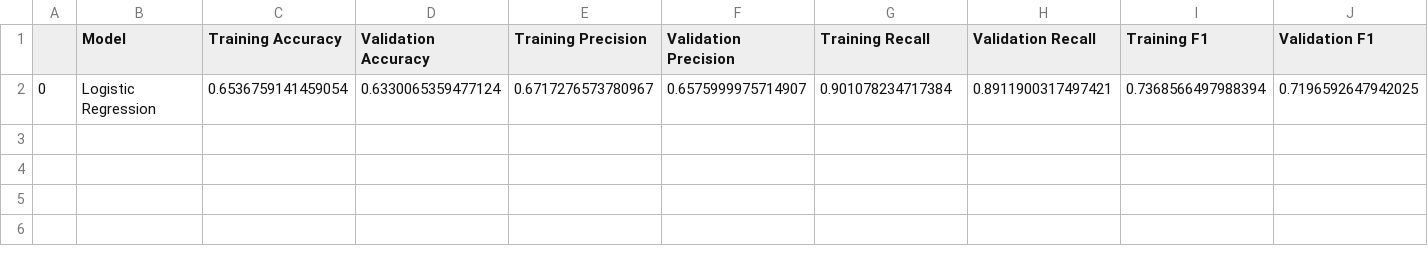
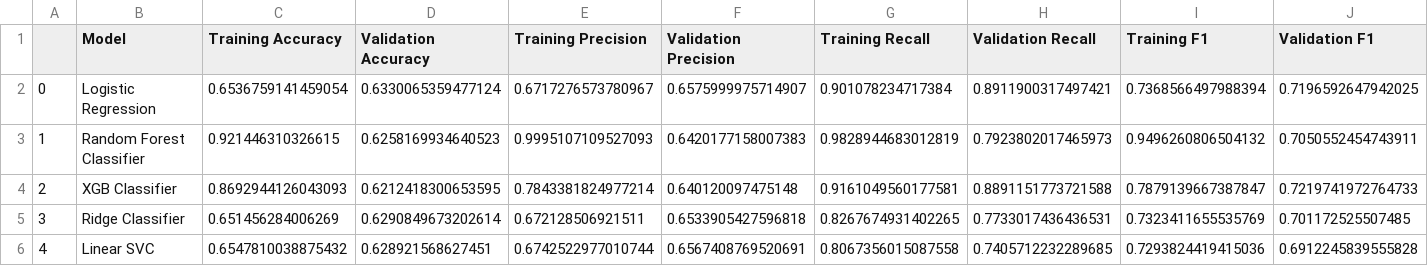
Before and after one commit to parminpatel28/MSCI-446-Project, a CSV file: csvs/cominbation_df_results.csv, drawn as a sheet; only a part is shown; rows hold the shown columns only; the diff names each change by its address in the sheet, - before the commit and + after, or states it on an @@ line.

```diff
--- a/csvs/cominbation_df_results.csv
+++ b/csvs/cominbation_df_results.csv
+row 3: 1 | Random Forest Classifier | 0.921446310326615 | 0.6258169934640523 | 0.9995107109527093 | 0.6420177158007383 | 0.9828944683012819 | 0.7923802017465973 | 0.9496260806504132 | 0.7050552454743911
+row 4: 2 | XGB Classifier | 0.8692944126043093 | 0.6212418300653595 | 0.7843381824977214 | 0.640120097475148 | 0.9161049560177581 | 0.8891151773721588 | 0.7879139667387847 | 0.7219741972764733
+row 5: 3 | Ridge Classifier | 0.651456284006269 | 0.6290849673202614 | 0.672128506921511 | 0.6533905427596818 | 0.8267674931402265 | 0.7733017436436531 | 0.7323411655535769 | 0.701172525507485
+row 6: 4 | Linear SVC | 0.6547810038875432 | 0.628921568627451 | 0.6742522977010744 | 0.6567408769520691 | 0.8067356015087558 | 0.7405712232289685 | 0.7293824419415036 | 0.6912245839555828
```
Also changed, not shown: csvs/rolling_average_10_day_results.csv, csvs/rolling_average_5_day_results.csv, 3 other files.
